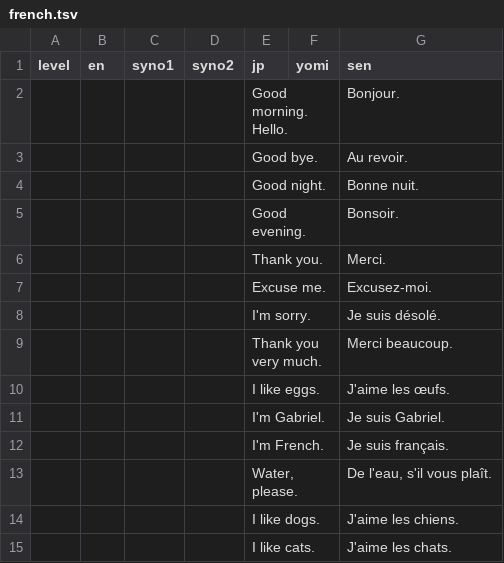
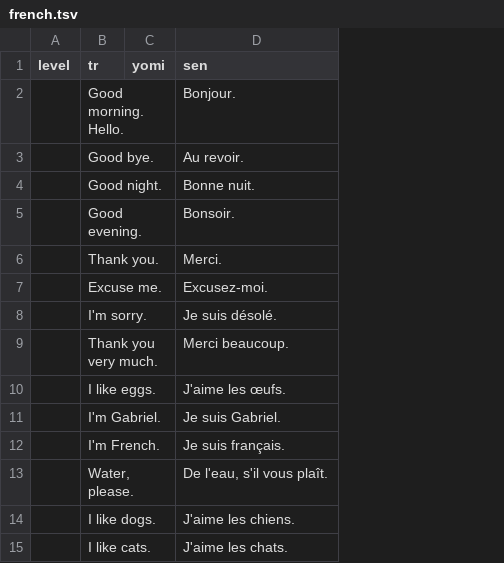
Before and after one commit to masakotoda/sakihome, a TSV file: sentences/french.tsv, drawn as a sheet; removed rows and columns are numbered as before the commit, all else as after; the diff names each change by its address in the sheet, - before the commit and + after, or states it on an @@ line.

```diff
--- a/sentences/french.tsv
+++ b/sentences/french.tsv
-column B (en), empty
-column C (syno1), empty
-column D (syno2), empty
-B1: jp
+B1: tr
```
Also changed, not shown: sentences/english.tsv, sentences/german.tsv, 5 other files.
